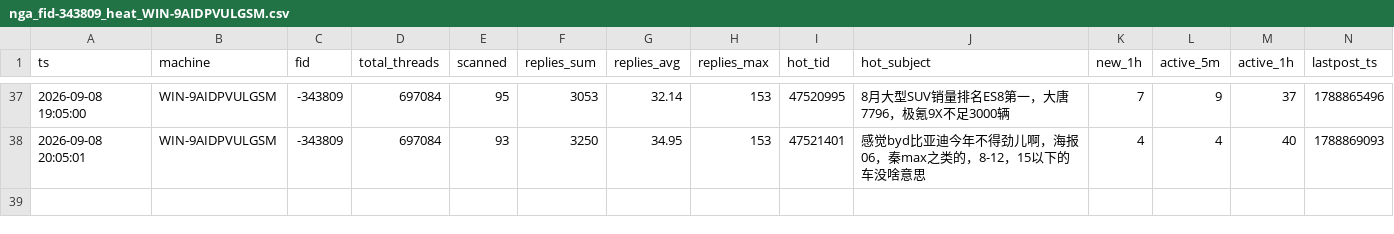
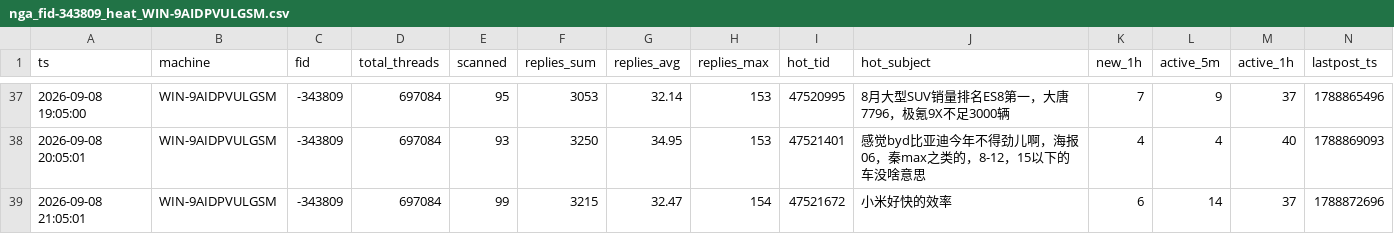
Before and after one commit to aegishe/rally_cars, a CSV file: nga-heat/data/nga_fid-343809_heat_WIN-9AIDPVULGSM.csv, drawn as a sheet; only a part is shown, gaps mark what is left out; the diff names each change by its address in the sheet, - before the commit and + after, or states it on an @@ line.

Commit message:
manual push 2026-09-08 21:33

```diff
--- a/nga-heat/data/nga_fid-343809_heat_WIN-9AIDPVULGSM.csv
+++ b/nga-heat/data/nga_fid-343809_heat_WIN-9AIDPVULGSM.csv
+row 39: 2026-09-08 21:05:01 | WIN-9AIDPVULGSM | -343809 | 697084 | 99 | 3215 | 32.47 | 154 | 47521672 | 小米好快的效率 | 6 | 14 | 37 | 1788872696
```
